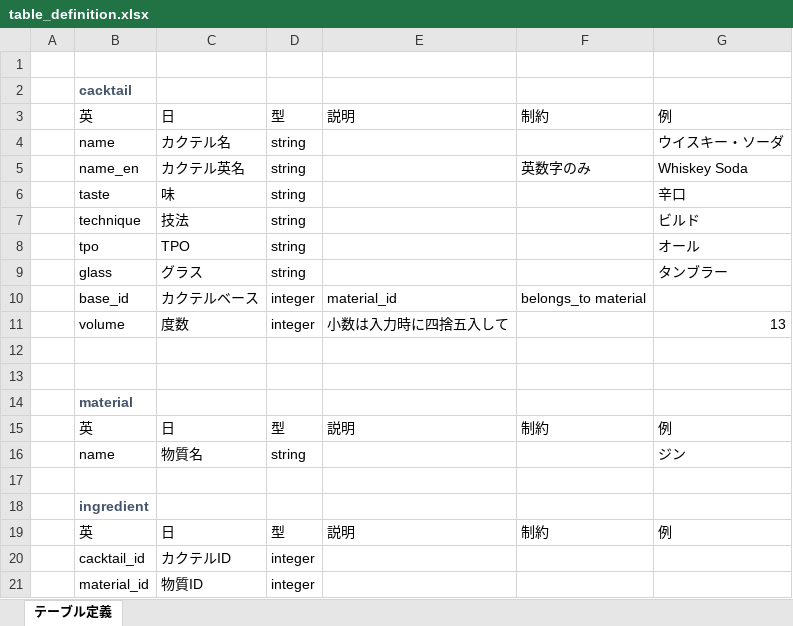
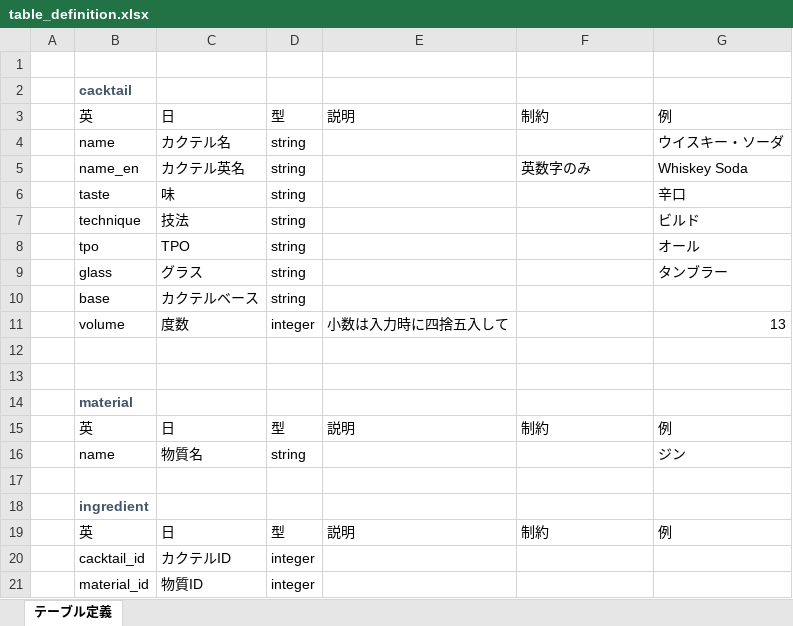
Before and after one commit to SLP-KBIT/Rcall, an Excel workbook: doc/table_definition.xlsx, sheet テーブル定義, drawn as a sheet; values as stored, in another font and other column widths than the file's, no borders; table styles not drawn; removed rows and columns are numbered as before the commit, all else as after; the diff names each change by its address in the sheet, - before the commit and + after, or states it on an @@ line.

Commit message:
テーブル定義書を修正

```diff
--- a/doc/table_definition.xlsx (sheet テーブル定義)
+++ b/doc/table_definition.xlsx (sheet テーブル定義)
-row 10:  | base_id | カクテルベース | integer | material_id | belongs_to material
+row 10:  | base | カクテルベース | string
```
